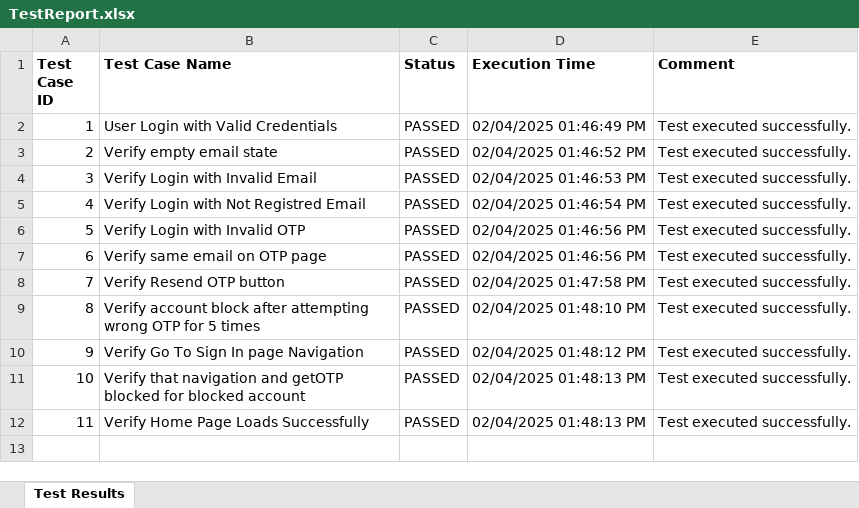
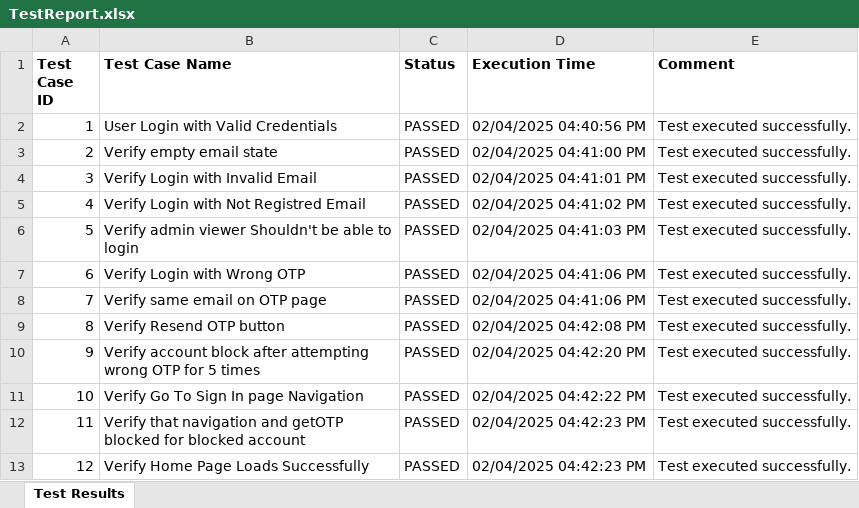
Before and after one commit to prashantu4040/zygal_connect_application, an Excel workbook: test-output/TestReport.xlsx, sheet Test Results, drawn as a sheet; values as stored, in another font and other column widths than the file's, no borders; addresses are those after the commit; the diff names each change by its address in the sheet, - before the commit and + after, or states it on an @@ line.

```diff
--- a/test-output/TestReport.xlsx (sheet Test Results)
+++ b/test-output/TestReport.xlsx (sheet Test Results)
-D2 (Execution Time): 02/04/2025 01:46:49 PM
+D2 (Execution Time): 02/04/2025 04:40:56 PM
-D3 (Execution Time): 02/04/2025 01:46:52 PM
+D3 (Execution Time): 02/04/2025 04:41:00 PM
-D4 (Execution Time): 02/04/2025 01:46:53 PM
+D4 (Execution Time): 02/04/2025 04:41:01 PM
-D5 (Execution Time): 02/04/2025 01:46:54 PM
+D5 (Execution Time): 02/04/2025 04:41:02 PM
+row 6: 5 | Verify admin viewer Shouldn't be able to login | PASSED | 02/04/2025 04:41:03 PM | Test executed successfully.
@@ column A (Test Case ID) renumbered from row 7 down @@
-B7 (Test Case Name): Verify Login with Invalid OTP
+B7 (Test Case Name): Verify Login with Wrong OTP
-D7:D8 (Execution Time): 02/04/2025 01:46:56 PM
+D7:D8 (Execution Time): 02/04/2025 04:41:06 PM
-D9 (Execution Time): 02/04/2025 01:47:58 PM
+D9 (Execution Time): 02/04/2025 04:42:08 PM
-D10 (Execution Time): 02/04/2025 01:48:10 PM
+D10 (Execution Time): 02/04/2025 04:42:20 PM
-D11 (Execution Time): 02/04/2025 01:48:12 PM
+D11 (Execution Time): 02/04/2025 04:42:22 PM
-D12:D13 (Execution Time): 02/04/2025 01:48:13 PM
+D12:D13 (Execution Time): 02/04/2025 04:42:23 PM
```
Also changed, not shown: 14 other files.
